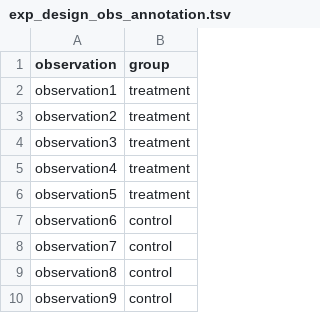
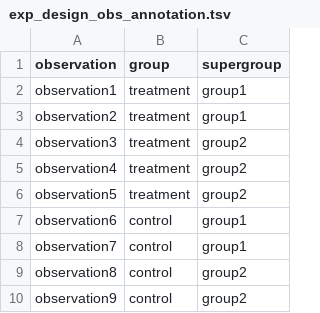
Before and after one commit to tercen/data_designs, a TSV file: 2groups_super_control_exp/exp_design_obs_annotation.tsv, drawn as a sheet; the diff names each change by its address in the sheet, - before the commit and + after, or states it on an @@ line.

```diff
--- a/2groups_super_control_exp/exp_design_obs_annotation.tsv
+++ b/2groups_super_control_exp/exp_design_obs_annotation.tsv
+column C (supergroup), rows 2-10: group1 | group1 | group2 | group2 | group2 | group1 | group1 | group2 | group2
```
Also changed, not shown: 2groups_control_exp/2groups_control_exp.csv, 1 other file.
